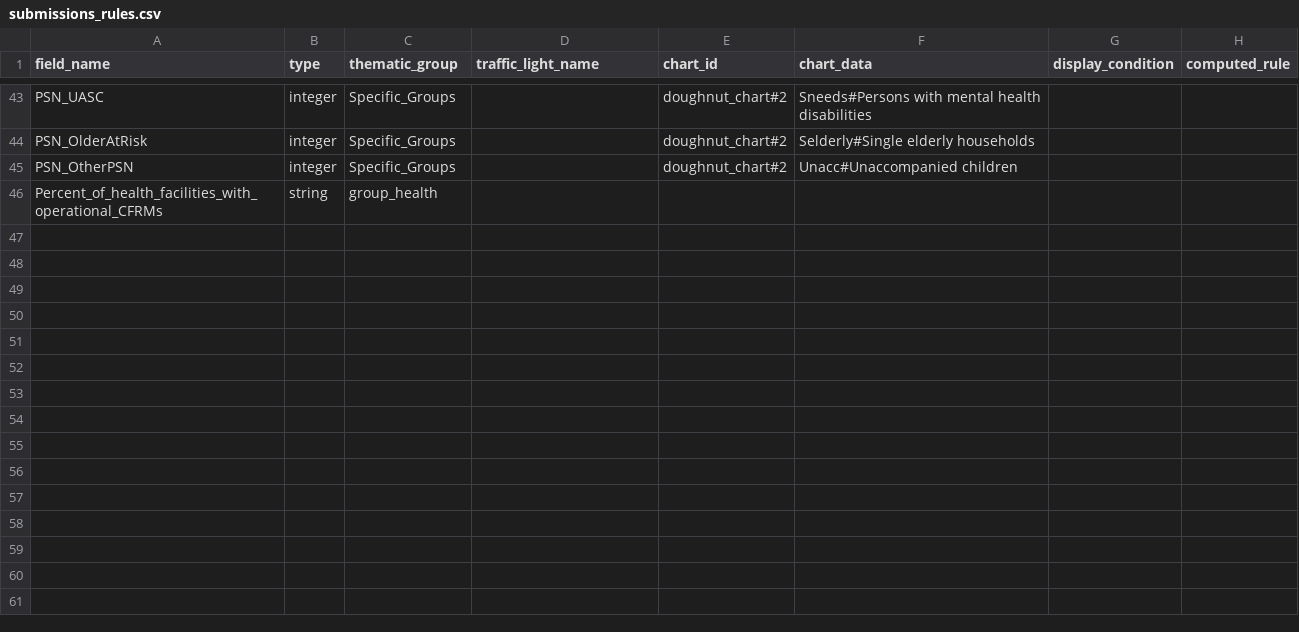
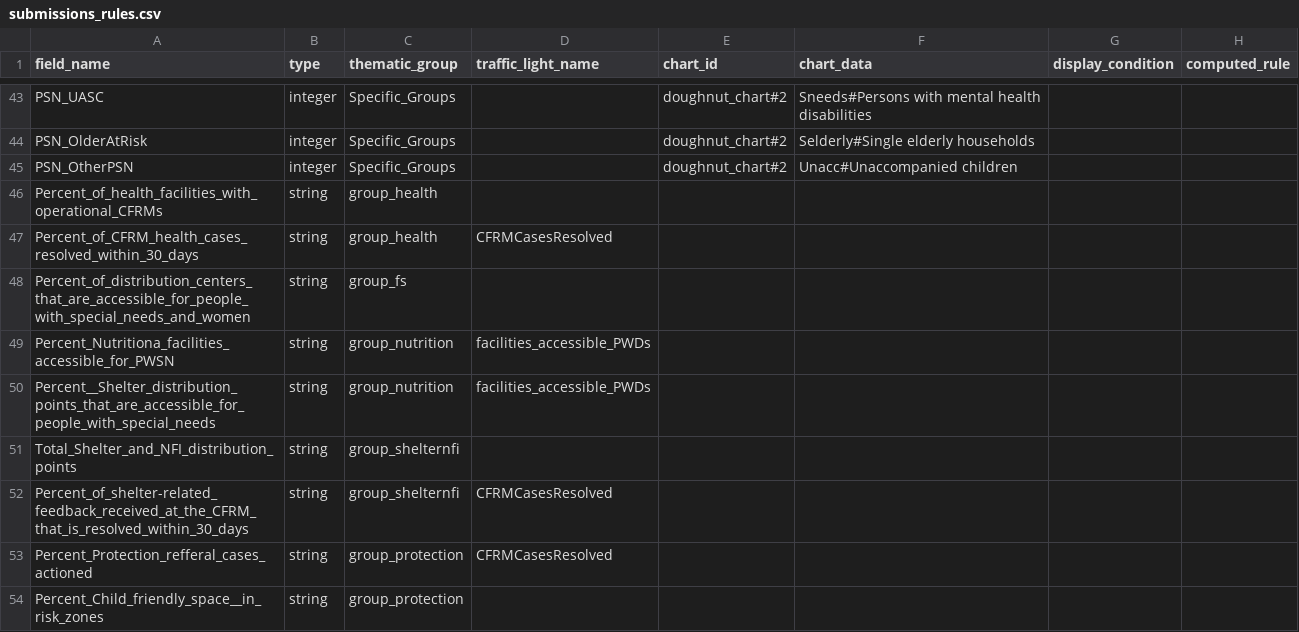
Before and after one commit to CartONG/opsmap-datasets, a CSV file: bangladesh/FDF/submissions_rules.csv, drawn as a sheet; only a part is shown, gaps mark what is left out; the diff names each change by its address in the sheet, - before the commit and + after, or states it on an @@ line.

Commit message:
Update submissions_rules.csv

```diff
--- a/bangladesh/FDF/submissions_rules.csv
+++ b/bangladesh/FDF/submissions_rules.csv
+row 47: Percent_of_CFRM_health_cases_resolved_within_30_days | string | group_health | CFRMCasesResolved
+row 48: Percent_of_distribution_centers_that_are_accessible_for_people_with_special_needs_and_women | string | group_fs
+row 49: Percent_Nutritiona_facilities_accessible_for_PWSN | string | group_nutrition | facilities_accessible_PWDs
+row 50: Percent__Shelter_distribution_points_that_are_accessible_for_people_with_special_needs | string | group_nutrition | facilities_accessible_PWDs
+row 51: Total_Shelter_and_NFI_distribution_points | string | group_shelternfi
+row 52: Percent_of_shelter-related_feedback_received_at_the_CFRM_that_is_resolved_within_30_days | string | group_shelternfi | CFRMCasesResolved
+row 53: Percent_Protection_refferal_cases_actioned | string | group_protection | CFRMCasesResolved
+row 54: Percent_Child_friendly_space__in_risk_zones | string | group_protection
```
